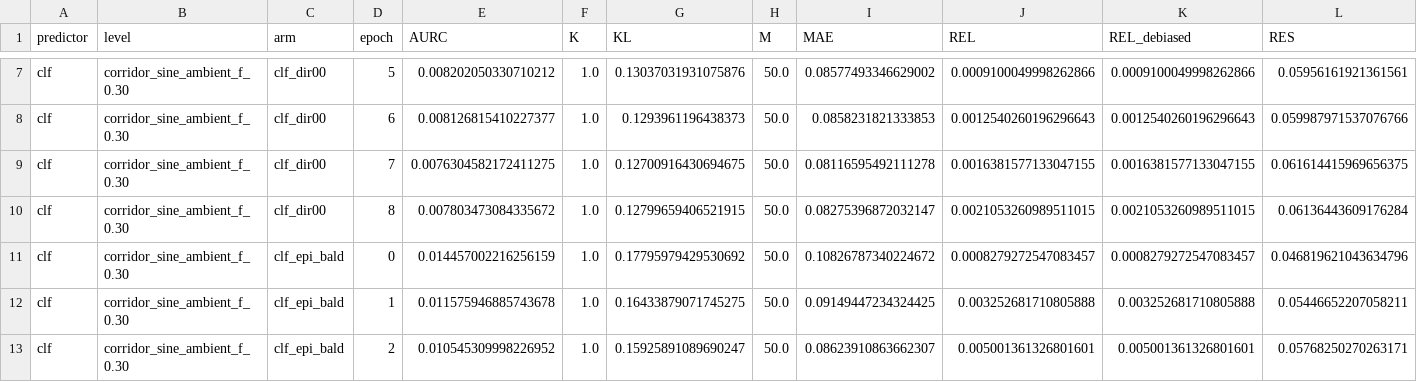
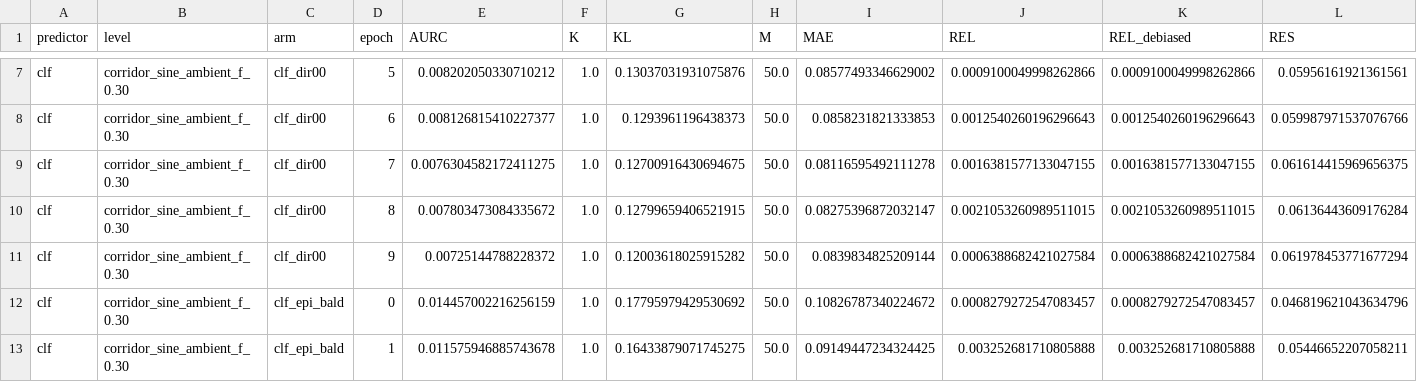
Before and after one commit to dhruvmetha/adaptive_roa, a CSV file: docs/experiments/stochastic/quadrotor3d/quad3d_corridor_sine_ambient_all_levels.csv, drawn as a sheet; only a part is shown, gaps mark what is left out; the shorter side is filled out with more unchanged rows; rows hold the shown columns only; the diff names each change by its address in the sheet, - before the commit and + after, or states it on an @@ line.

Commit message:
data(quad3d cs): cycle update — score, figures, standings

```diff
--- a/docs/experiments/stochastic/quadrotor3d/quad3d_corridor_sine_ambient_all_levels.csv
+++ b/docs/experiments/stochastic/quadrotor3d/quad3d_corridor_sine_ambient_all_levels.csv
+row 11: clf | corridor_sine_ambient_f_0.30 | clf_dir00 | 9 | 0.00725144788228372 | 1.0 | 0.12003618025915282 | 50.0 | 0.0839834825209144 | 0.0006388682421027584 | 0.0006388682421027584 | 0.061978453771677294
```
Also changed, not shown: 1 other file.
